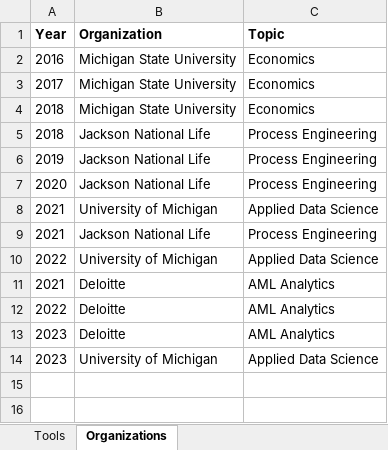
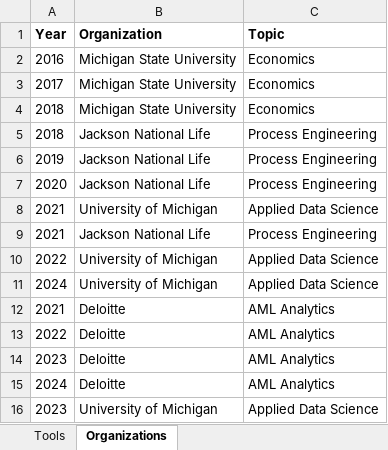
Before and after one commit to jhiggins1758/resume-dashboard, an Excel workbook: resume-dashboard-data.xlsx, sheet Organizations, drawn as a sheet; values as stored, in another font and other column widths than the file's, no borders; the diff names each change by its address in the sheet, - before the commit and + after, or states it on an @@ line.

Commit message:
updated data

```diff
--- a/resume-dashboard-data.xlsx (sheet Organizations)
+++ b/resume-dashboard-data.xlsx (sheet Organizations)
+row 11: 2024 | University of Michigan | Applied Data Science
+row 15: 2024 | Deloitte | AML Analytics
```
Also changed, not shown: sheet Tools.
